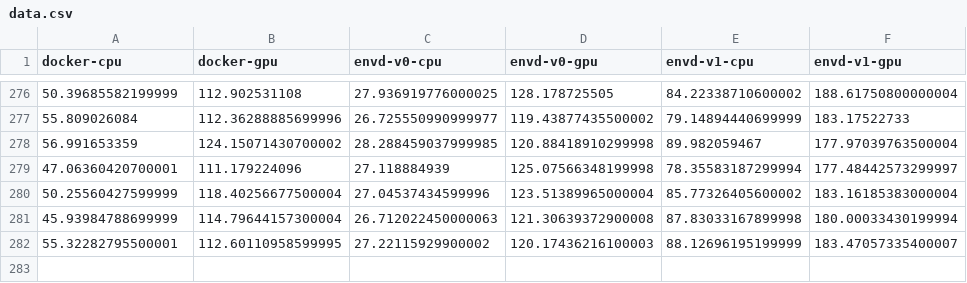
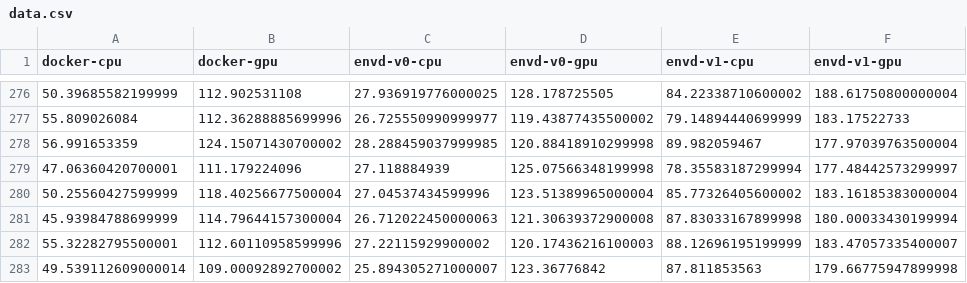
Before and after one commit to tensorchord/envd-nightly, a CSV file: data.csv, drawn as a sheet; only a part is shown, gaps mark what is left out.

Commit message:
CI: update benchmark data and image
Signed-off-by: github-actions-bot <github-actions-bot@users.noreply.github.com>

```diff
--- a/data.csv
+++ b/data.csv
@@ -281,2 +281,3 @@ docker-cpu,docker-gpu,envd-v0-cpu,envd-v0-gpu,envd-v1-cpu,envd-v1-gpu
 45.93984788699999,114.79644157300004,26.712022450000063,121.30639372900008,87.83033167899998,180.00033430199994
-55.32282795500001,112.60110958599995,27.22115929900002,120.17436216100003,88.12696195199999,183.47057335400007
+55.32282795500001,112.60110958599996,27.22115929900002,120.17436216100003,88.12696195199999,183.47057335400007
+49.539112609000014,109.00092892700002,25.894305271000007,123.36776842,87.811853563,179.66775947899998
```
Also changed, not shown: 1 other file.
